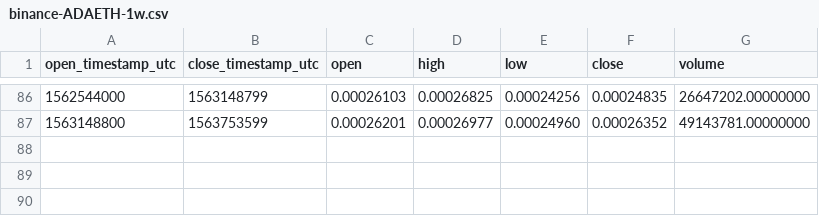
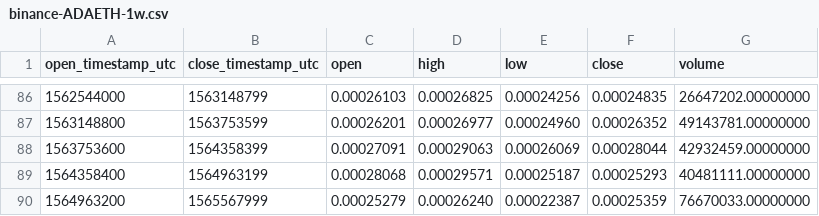
Before and after one commit to cryptobigbro/binance-ADAETH, a CSV file: binance-ADAETH-1w.csv, drawn as a sheet; only a part is shown, gaps mark what is left out; the diff names each change by its address in the sheet, - before the commit and + after, or states it on an @@ line.

```diff
--- a/binance-ADAETH-1w.csv
+++ b/binance-ADAETH-1w.csv
+row 88: 1563753600 | 1564358399 | 0.00027091 | 0.00029063 | 0.00026069 | 0.00028044 | 42932459.00000000
+row 89: 1564358400 | 1564963199 | 0.00028068 | 0.00029571 | 0.00025187 | 0.00025293 | 40481111.00000000
+row 90: 1564963200 | 1565567999 | 0.00025279 | 0.00026240 | 0.00022387 | 0.00025359 | 76670033.00000000
```
Also changed, not shown: binance-ADAETH-1M.csv, binance-ADAETH-1d.csv, 1 other file.
